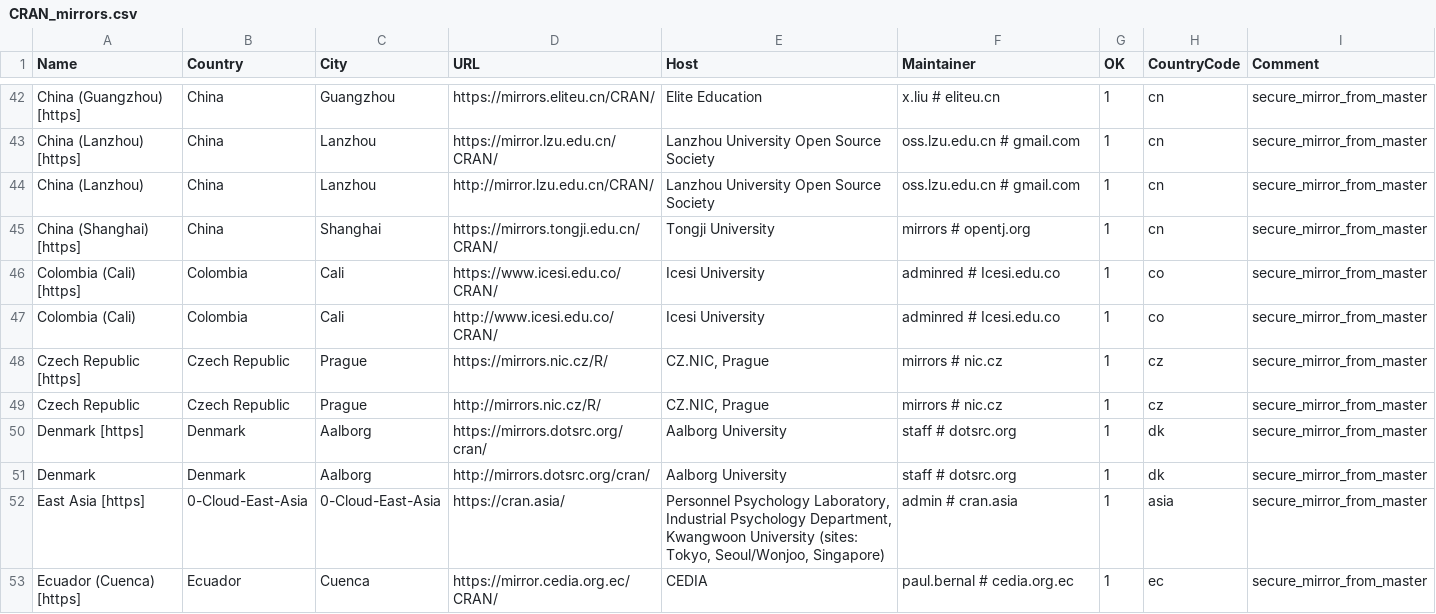
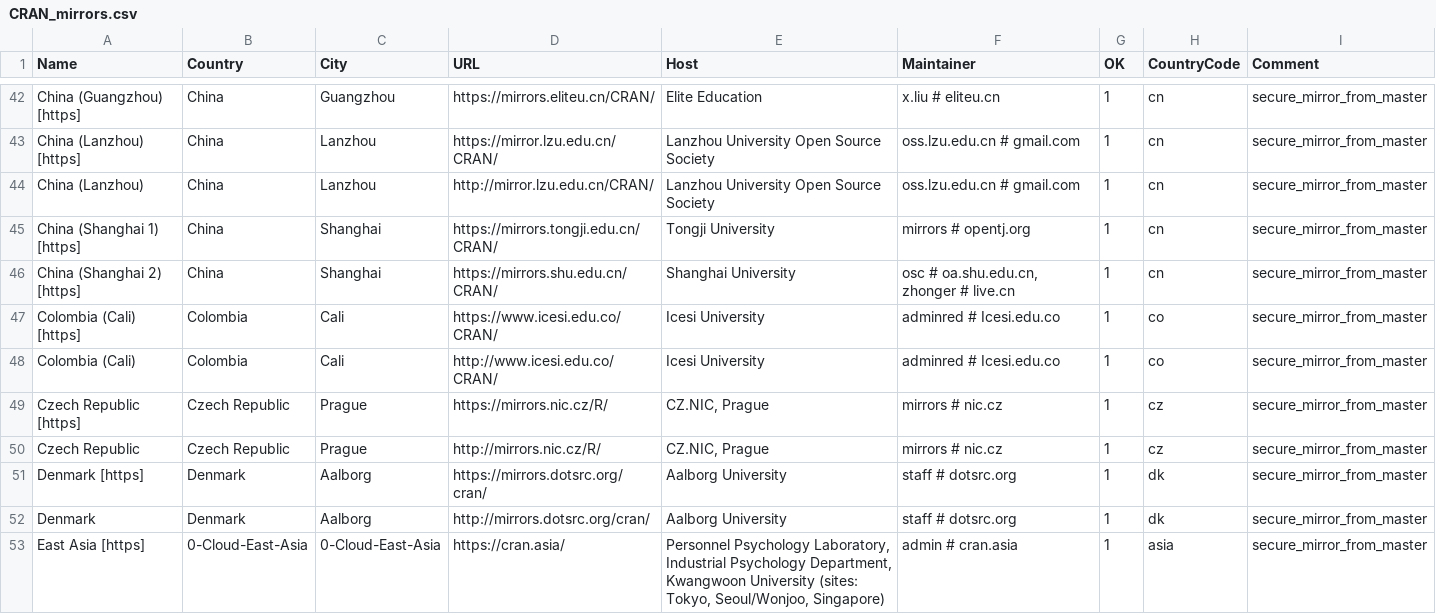
Before and after one commit to kalibera/rexp, a CSV file: doc/CRAN_mirrors.csv, drawn as a sheet; only a part is shown, gaps mark what is left out; the shorter side is filled out with more unchanged rows; the diff names each change by its address in the sheet, - before the commit and + after, or states it on an @@ line.

Commit message:
Imported GNU-R version 74749 from http://svn.r-project.org/R/trunk

```diff
--- a/doc/CRAN_mirrors.csv
+++ b/doc/CRAN_mirrors.csv
-A45 (Name): China (Shanghai) [https]
+A45 (Name): China (Shanghai 1) [https]
+row 46: China (Shanghai 2) [https] | China | Shanghai | https://mirrors.shu.edu.cn/CRAN/ | Shanghai University | osc # oa.shu.edu.cn, zhonger # live.cn | 1 | cn | secure_mirror_from_master
```
Also changed, not shown: 37 other files.
